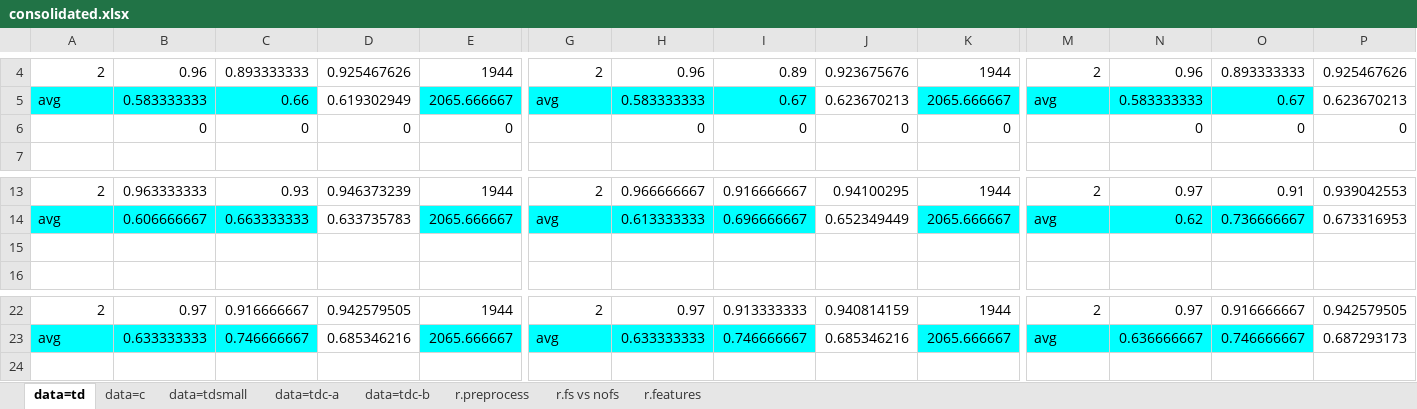
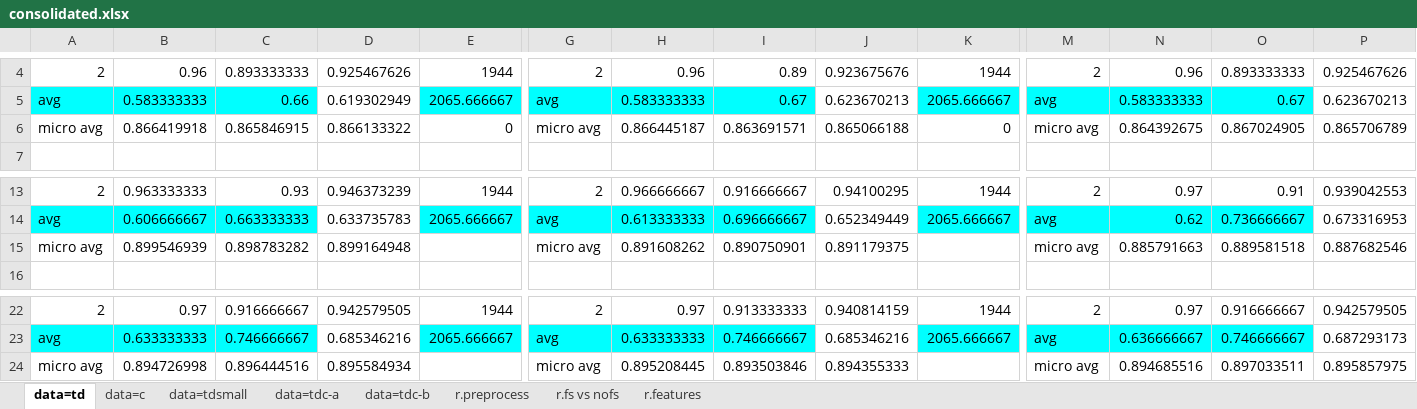
Before and after one commit to ziqizhang/chase, an Excel workbook: output/analysis/consolidated.xlsx, sheet data=td, drawn as a sheet; only a part is shown, gaps mark what is left out; values as stored, in another font and other column widths than the file's, no borders; removed rows and columns are numbered as before the commit, all else as after; rows hold the shown columns only; the diff names each change by its address in the sheet, - before the commit and + after, or states it on an @@ line.

```diff
--- a/output/analysis/consolidated.xlsx (sheet data=td)
+++ b/output/analysis/consolidated.xlsx (sheet data=td)
-row 6:  | 0 | 0 | 0 | 0 |  | 0 | 0 | 0 | 0 |  | 0 | 0 | 0
+row 6: micro avg | 0.866419918 | 0.865846915 | 0.866133322 | 0 | micro avg | 0.866445187 | 0.863691571 | 0.865066188 | 0 | micro avg | 0.864392675 | 0.867024905 | 0.865706789
-row 15: (empty)
+row 15: micro avg | 0.899546939 | 0.898783282 | 0.899164948 |  | micro avg | 0.891608262 | 0.890750901 | 0.891179375 |  | micro avg | 0.885791663 | 0.889581518 | 0.887682546
+row 24: micro avg | 0.894726998 | 0.896444516 | 0.895584934 |  | micro avg | 0.895208445 | 0.893503846 | 0.894355333 |  | micro avg | 0.894685516 | 0.897033511 | 0.895857975
```
Also changed, not shown: sheet data=tdc-b, sheet data=tdc-a, sheet data=c, formulas that keep their value, output/scores/dnn_more.xlsx, 12 other files.
